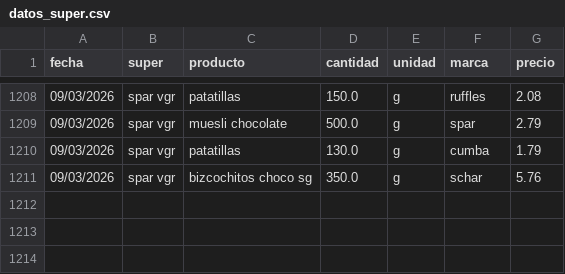
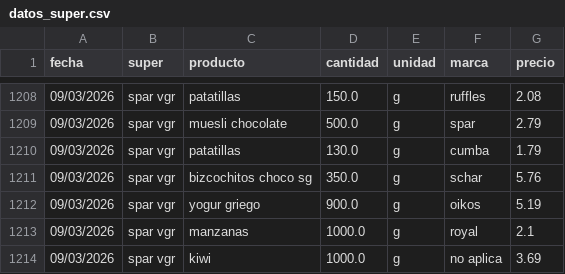
Before and after one commit to SarelaFolgar/control_super, a CSV file: datos_super.csv, drawn as a sheet; only a part is shown, gaps mark what is left out.

Commit message:
📥 Agregar 3 productos via API

```diff
--- a/datos_super.csv
+++ b/datos_super.csv
@@ -1211 +1211,4 @@ fecha,super,producto,cantidad,unidad,marca,precio
 09/03/2026,spar vgr,bizcochitos choco sg,350.0,g,schar,5.76
+09/03/2026,spar vgr,yogur griego,900.0,g,oikos,5.19
+09/03/2026,spar vgr,manzanas,1000.0,g,royal,2.1
+09/03/2026,spar vgr,kiwi,1000.0,g,no aplica,3.69
```
